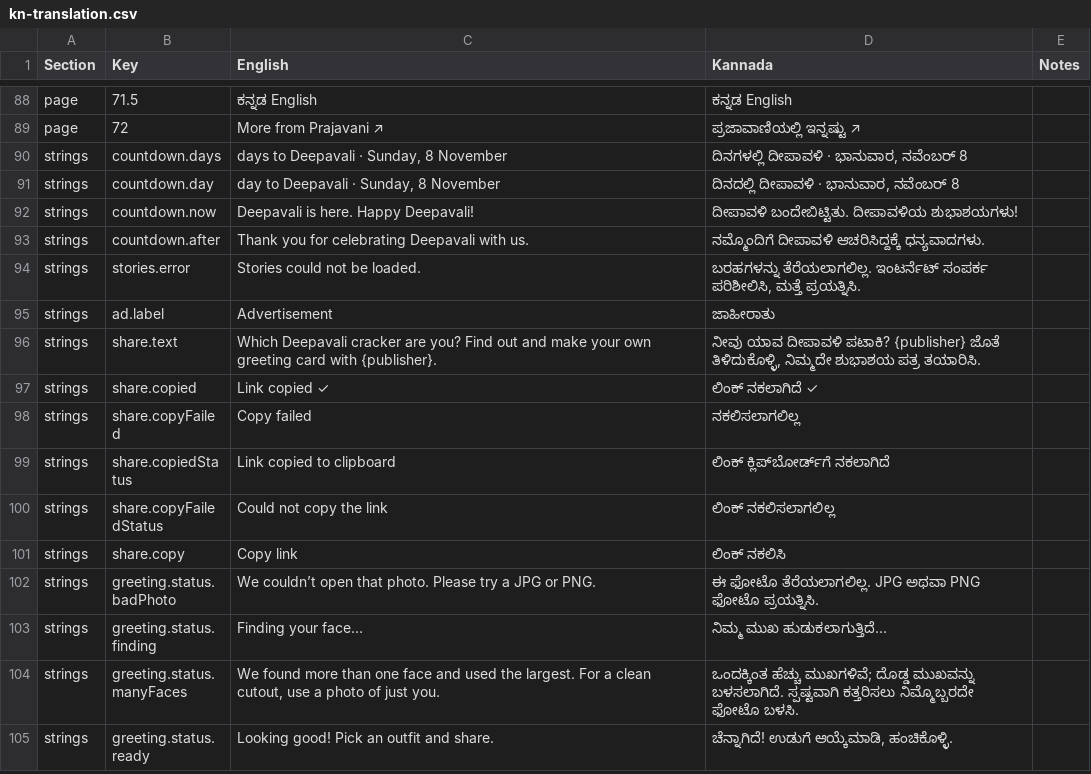
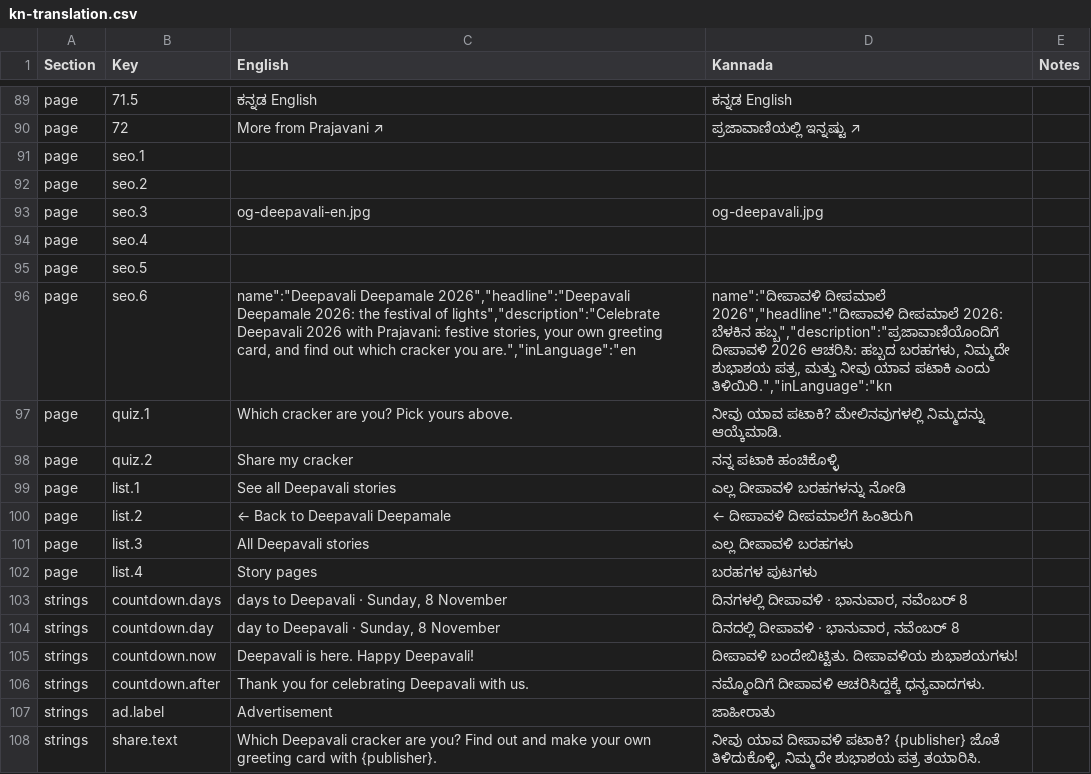
Before and after one commit to product-TPML/deepawali, a CSV file: content/i18n/kn-translation.csv, drawn as a sheet; only a part is shown, gaps mark what is left out; the shorter side is filled out with more unchanged rows; removed rows and columns are numbered as before the commit, all else as after; the diff covers the shown part only; the diff names each change by its address in the sheet, - before the commit and + after, or states it on an @@ line.

```diff
--- a/content/i18n/kn-translation.csv
+++ b/content/i18n/kn-translation.csv
+row 91: page | seo.1
+row 92: page | seo.2
+row 93: page | seo.3 | og-deepavali-en.jpg | og-deepavali.jpg
+row 94: page | seo.4
+row 95: page | seo.5
+row 96: page | seo.6 | name":"Deepavali Deepamale 2026","headline":"Deepavali Deepamale 2026: the festival of lights","description":"Celebrate Deepavali 2026 with Prajavani: festive stories, your own greeting card, and find out which cracker you are.","inLanguage":"en | name":"ದೀಪಾವಳಿ ದೀಪಮಾಲೆ 2026","headline":"ದೀಪಾವಳಿ ದೀಪಮಾಲೆ 2026: ಬೆಳಕಿನ ಹಬ್ಬ","description":"ಪ್ರಜಾವಾಣಿಯೊಂದಿಗೆ ದೀಪಾವಳಿ 2026 ಆಚರಿಸಿ: ಹಬ್ಬದ ಬರಹಗಳು, ನಿಮ್ಮದೇ ಶುಭಾಶಯ ಪತ್ರ, ಮತ್ತು ನೀವು ಯಾವ ಪಟಾಕಿ ಎಂದು ತಿಳಿಯಿರಿ.","inLanguage":"kn
+row 97: page | quiz.1 | Which cracker are you? Pick yours above. | ನೀವು ಯಾವ ಪಟಾಕಿ? ಮೇಲಿನವುಗಳಲ್ಲಿ ನಿಮ್ಮದನ್ನು ಆಯ್ಕೆಮಾಡಿ.
+row 98: page | quiz.2 | Share my cracker | ನನ್ನ ಪಟಾಕಿ ಹಂಚಿಕೊಳ್ಳಿ
+row 99: page | list.1 | See all Deepavali stories | ಎಲ್ಲ ದೀಪಾವಳಿ ಬರಹಗಳನ್ನು ನೋಡಿ
+row 100: page | list.2 | ← Back to Deepavali Deepamale | ← ದೀಪಾವಳಿ ದೀಪಮಾಲೆಗೆ ಹಿಂತಿರುಗಿ
+row 101: page | list.3 | All Deepavali stories | ಎಲ್ಲ ದೀಪಾವಳಿ ಬರಹಗಳು
+row 102: page | list.4 | Story pages | ಬರಹಗಳ ಪುಟಗಳು
-row 94: strings | stories.error | Stories could not be loaded. | ಬರಹಗಳನ್ನು ತೆರೆಯಲಾಗಲಿಲ್ಲ. ಇಂಟರ್ನೆಟ್ ಸಂಪರ್ಕ ಪರಿಶೀಲಿಸಿ, ಮತ್ತೆ ಪ್ರಯತ್ನಿಸಿ.
```
Also changed, not shown: 15 added rows and 20 edited cells elsewhere in this file, 13 other files.
